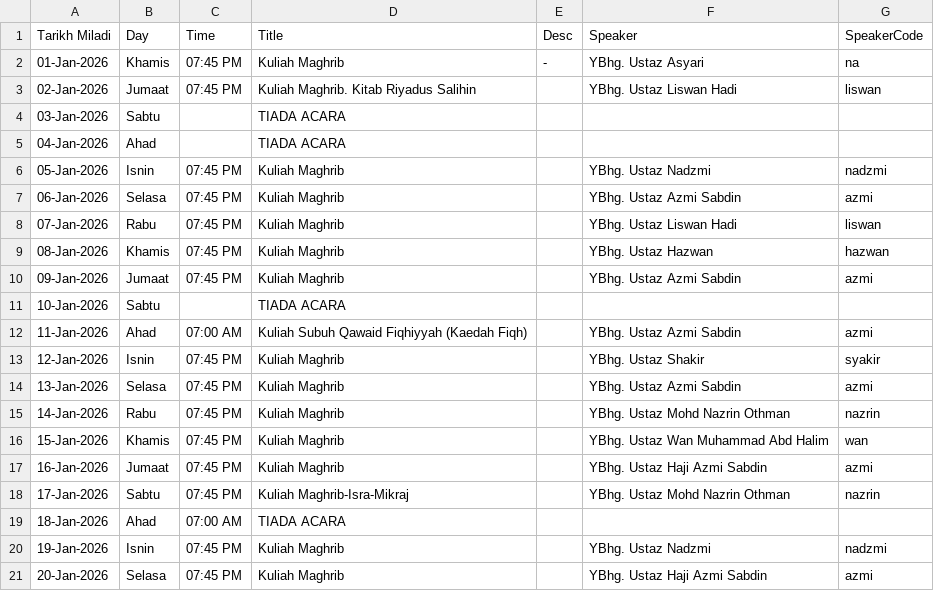
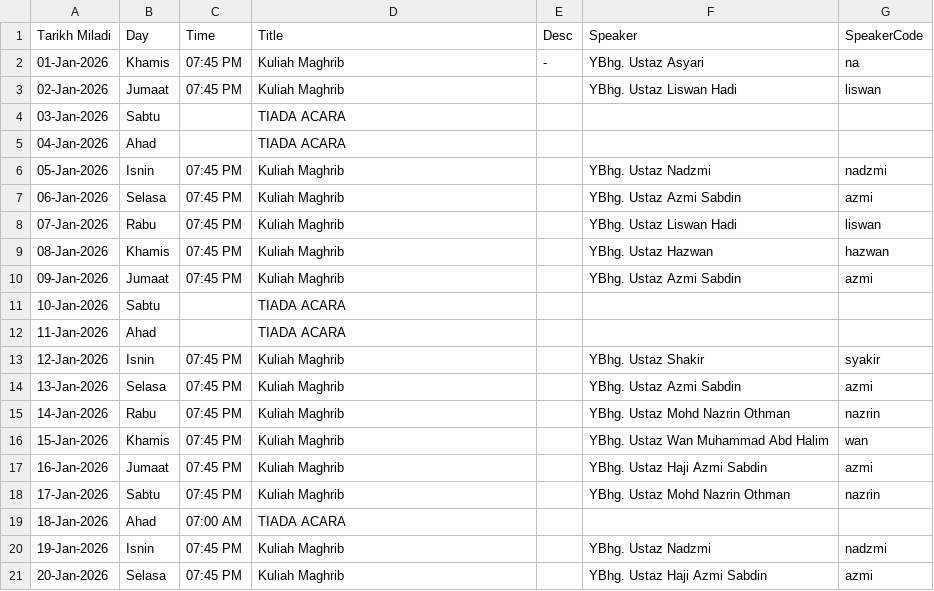
Before and after one commit to azizazlan/prayer-tv, a CSV file: public/data/events.csv, drawn as a sheet; only a part is shown; the diff covers the shown part only.

```diff
--- a/public/data/events.csv
+++ b/public/data/events.csv
@@ -2,3 +2,3 @@ Tarikh Miladi,Day,Time,Title,Desc,Speaker,SpeakerCode
 01-Jan-2026,Khamis,07:45 PM,Kuliah Maghrib,-,YBhg. Ustaz Asyari,na
-02-Jan-2026,Jumaat,07:45 PM,Kuliah Maghrib. Kitab Riyadus Salihin,,YBhg. Ustaz Liswan Hadi,liswan
+02-Jan-2026,Jumaat,07:45 PM,Kuliah Maghrib,,YBhg. Ustaz Liswan Hadi,liswan
 03-Jan-2026,Sabtu,,TIADA ACARA,,,
@@ -11,3 +11,3 @@ Tarikh Miladi,Day,Time,Title,Desc,Speaker,SpeakerCode
 10-Jan-2026,Sabtu,,TIADA ACARA,,,
-11-Jan-2026,Ahad,07:00 AM,Kuliah Subuh Qawaid Fiqhiyyah (Kaedah Fiqh),,YBhg. Ustaz Azmi Sabdin,azmi
+11-Jan-2026,Ahad,,TIADA ACARA,,,
 12-Jan-2026,Isnin,07:45 PM,Kuliah Maghrib,,YBhg. Ustaz Shakir,syakir
@@ -17,3 +17,3 @@ Tarikh Miladi,Day,Time,Title,Desc,Speaker,SpeakerCode
 16-Jan-2026,Jumaat,07:45 PM,Kuliah Maghrib,,YBhg. Ustaz Haji Azmi Sabdin,azmi
-17-Jan-2026,Sabtu,07:45 PM,Kuliah Maghrib-Isra-Mikraj,,YBhg. Ustaz Mohd Nazrin Othman,nazrin
+17-Jan-2026,Sabtu,07:45 PM,Kuliah Maghrib,,YBhg. Ustaz Mohd Nazrin Othman,nazrin
 18-Jan-2026,Ahad,07:00 AM,TIADA ACARA,,,
```
Also changed, not shown: 29 added rows elsewhere in this file.
